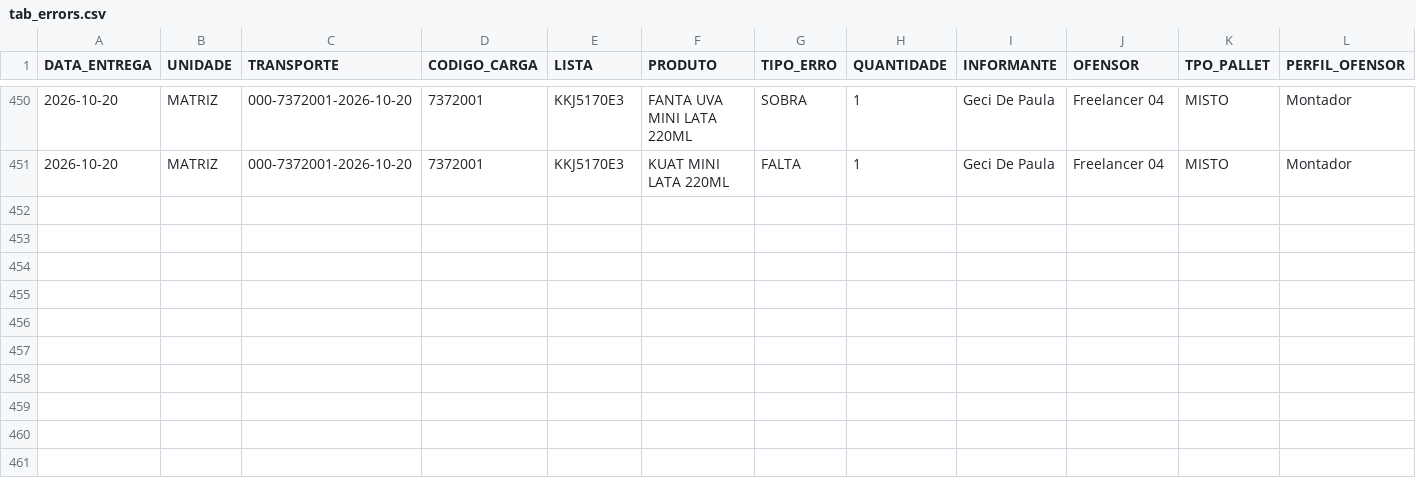
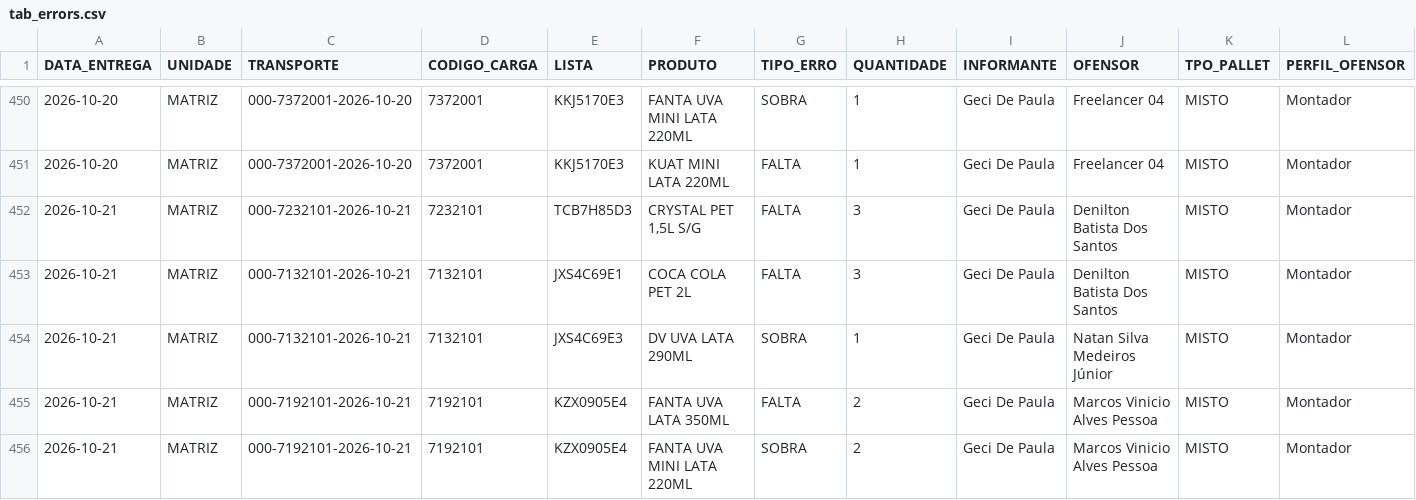
Before and after one commit to diogojfr/report-silvaleal-streamlit, a CSV file: data/tab_errors.csv, drawn as a sheet; only a part is shown, gaps mark what is left out; the diff names each change by its address in the sheet, - before the commit and + after, or states it on an @@ line.

```diff
--- a/data/tab_errors.csv
+++ b/data/tab_errors.csv
+row 452: 2026-10-21 | MATRIZ | 000-7232101-2026-10-21 | 7232101 | TCB7H85D3 | CRYSTAL PET 1,5L S/G | FALTA | 3 | Geci De Paula | Denilton Batista Dos Santos | MISTO | Montador
+row 453: 2026-10-21 | MATRIZ | 000-7132101-2026-10-21 | 7132101 | JXS4C69E1 | COCA COLA PET 2L | FALTA | 3 | Geci De Paula | Denilton Batista Dos Santos | MISTO | Montador
+row 454: 2026-10-21 | MATRIZ | 000-7132101-2026-10-21 | 7132101 | JXS4C69E3 | DV UVA LATA 290ML | SOBRA | 1 | Geci De Paula | Natan Silva Medeiros Júnior | MISTO | Montador
+row 455: 2026-10-21 | MATRIZ | 000-7192101-2026-10-21 | 7192101 | KZX0905E4 | FANTA UVA LATA 350ML | FALTA | 2 | Geci De Paula | Marcos Vinicio Alves Pessoa | MISTO | Montador
+row 456: 2026-10-21 | MATRIZ | 000-7192101-2026-10-21 | 7192101 | KZX0905E4 | FANTA UVA MINI LATA 220ML | SOBRA | 2 | Geci De Paula | Marcos Vinicio Alves Pessoa | MISTO | Montador
```
Also changed, not shown: data/caixa_hora.csv, data/conf_registros.csv, 9 other files.
